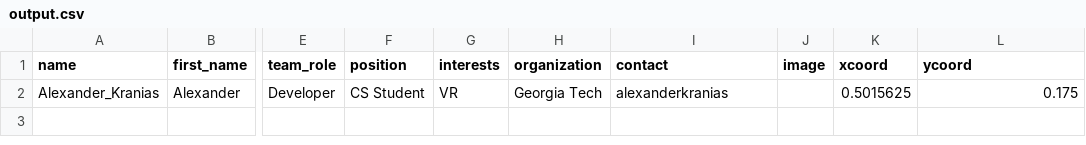
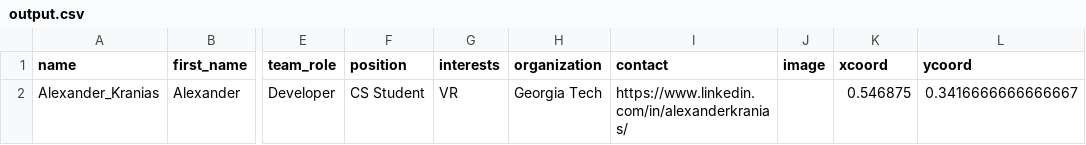
Before and after one commit to MingkuanY/IRL, a CSV file: graphics/output.csv, drawn as a sheet; only a part is shown, gaps mark what is left out; the diff names each change by its address in the sheet, - before the commit and + after, or states it on an @@ line.

```diff
--- a/graphics/output.csv
+++ b/graphics/output.csv
-I2 (contact): alexanderkranias
+I2 (contact): https://www.linkedin.com/in/alexanderkranias/
-K2 (xcoord): 0.5015625
+K2 (xcoord): 0.546875
-L2 (ycoord): 0.175
+L2 (ycoord): 0.3416666666666667
```
Also changed, not shown: 6 other files.
